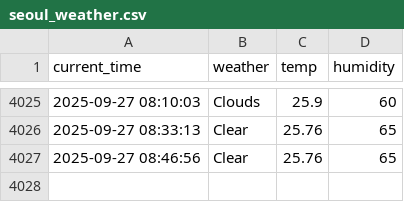
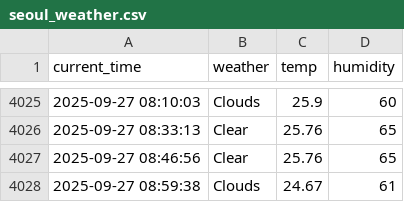
Before and after one commit to simjaehoon1/seoul_weather_5m, a CSV file: seoul_weather.csv, drawn as a sheet; only a part is shown, gaps mark what is left out; the diff names each change by its address in the sheet, - before the commit and + after, or states it on an @@ line.

```diff
--- a/seoul_weather.csv
+++ b/seoul_weather.csv
+row 4028: 2025-09-27 08:59:38 | Clouds | 24.67 | 61
```
